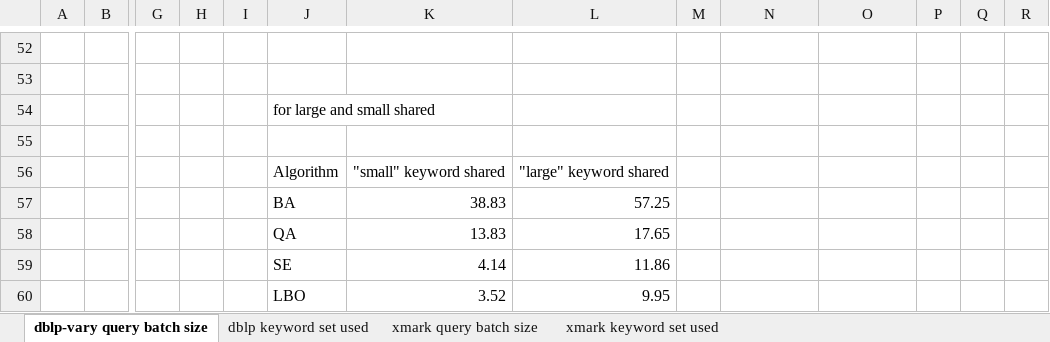
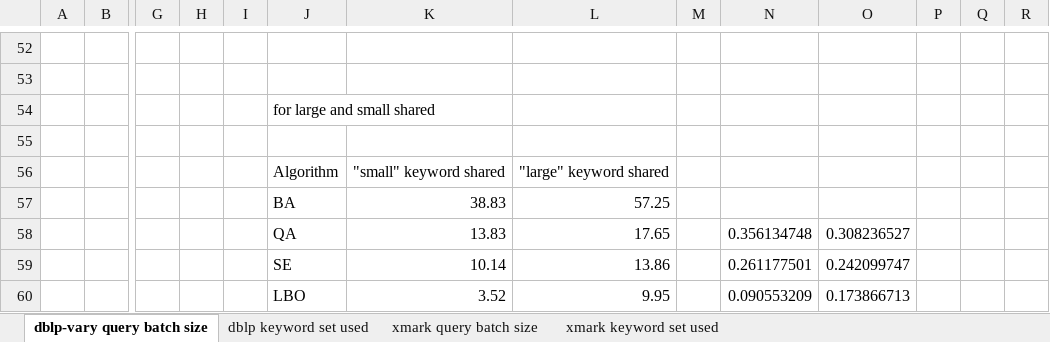
Before and after one commit to yaol9/yaol-p-xml, an Excel workbook: yaol-p-xml/testresult/Experiment.xlsx, sheet dblp-vary query batch size, drawn as a sheet; only a part is shown, gaps mark what is left out; values as stored, in another font and other column widths than the file's, no borders; charts and pictures not drawn; removed rows and columns are numbered as before the commit, all else as after; rows hold the shown columns only; the diff names each change by its address in the sheet, - before the commit and + after, or states it on an @@ line.

```diff
--- a/yaol-p-xml/testresult/Experiment.xlsx (sheet dblp-vary query batch size)
+++ b/yaol-p-xml/testresult/Experiment.xlsx (sheet dblp-vary query batch size)
-N58: (empty)
+N58: 0.356134748
-O58: (empty)
+O58: 0.308236527
-row 59:  |  |  |  |  | SE | 4.14 | 11.86
+row 59:  |  |  |  |  | SE | 10.14 | 13.86 |  | 0.261177501 | 0.242099747
-N60: (empty)
+N60: 0.090553209
-O60: (empty)
+O60: 0.173866713
```
Also changed, not shown: sheet xmark query batch size, charts or pictures, 11 other files.
